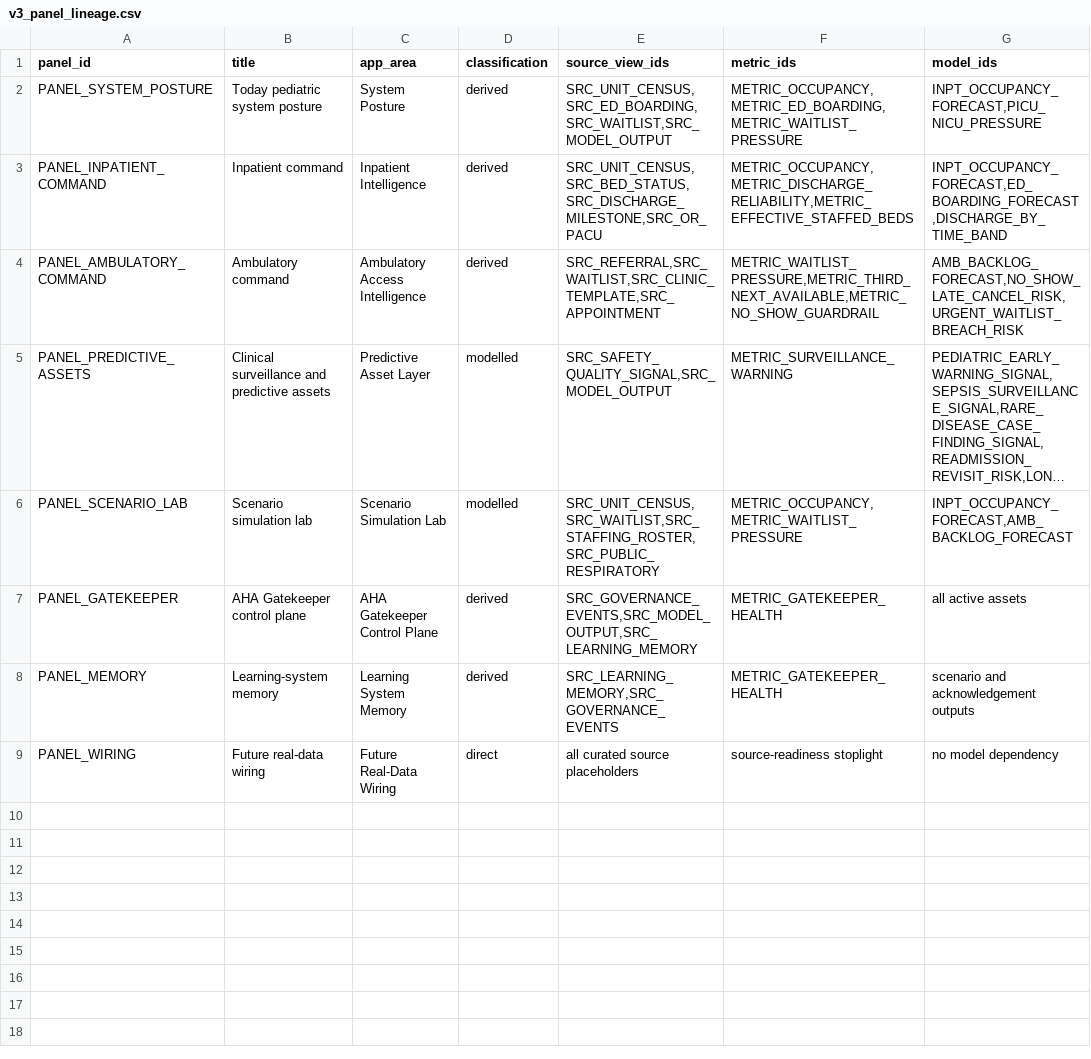
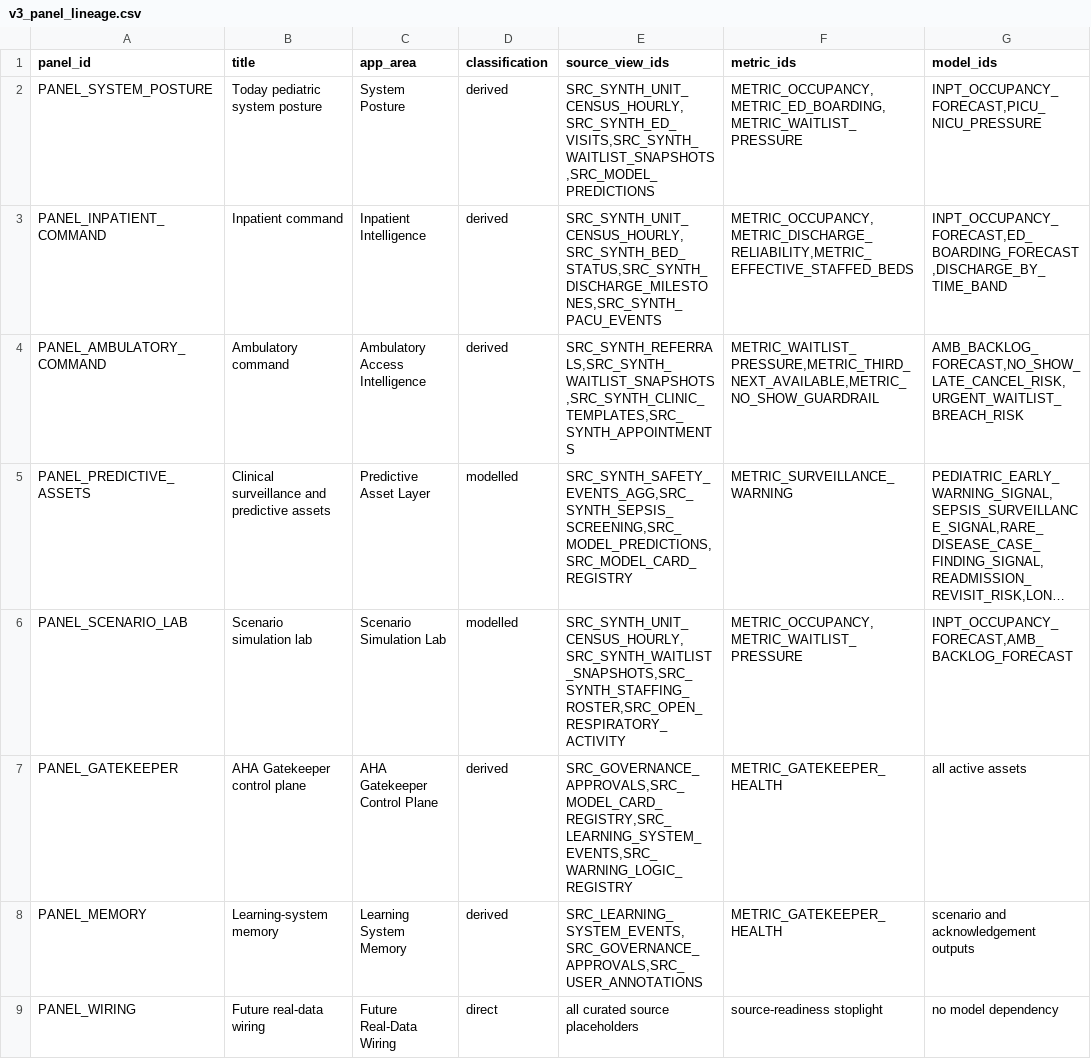
Before and after one commit to user8790/pediatric-acute-care-intelligence-suite, a CSV file: apps/snowflake_streamlit/shared/sample_data/v3_panel_lineage.csv, drawn as a sheet; only a part is shown; long unchanged cells end in …; the diff names each change by its address in the sheet, - before the commit and + after, or states it on an @@ line.

```diff
--- a/apps/snowflake_streamlit/shared/sample_data/v3_panel_lineage.csv
+++ b/apps/snowflake_streamlit/shared/sample_data/v3_panel_lineage.csv
-E2 (source_view_ids): SRC_UNIT_CENSUS,SRC_ED_BOARDING,SRC_WAITLIST,SRC_MODEL_OUTPUT
+E2 (source_view_ids): SRC_SYNTH_UNIT_CENSUS_HOURLY,SRC_SYNTH_ED_VISITS,SRC_SYNTH_WAITLIST_SNAPSHOTS,SRC_MODEL_PREDICTIONS
-E3 (source_view_ids): SRC_UNIT_CENSUS,SRC_BED_STATUS,SRC_DISCHARGE_MILESTONE,SRC_OR_PACU
+E3 (source_view_ids): SRC_SYNTH_UNIT_CENSUS_HOURLY,SRC_SYNTH_BED_STATUS,SRC_SYNTH_DISCHARGE_MILESTONES,SRC_SYNTH_PACU_EVENTS
-E4 (source_view_ids): SRC_REFERRAL,SRC_WAITLIST,SRC_CLINIC_TEMPLATE,SRC_APPOINTMENT
+E4 (source_view_ids): SRC_SYNTH_REFERRALS,SRC_SYNTH_WAITLIST_SNAPSHOTS,SRC_SYNTH_CLINIC_TEMPLATES,SRC_SYNTH_APPOINTMENTS
-E5 (source_view_ids): SRC_SAFETY_QUALITY_SIGNAL,SRC_MODEL_OUTPUT
+E5 (source_view_ids): SRC_SYNTH_SAFETY_EVENTS_AGG,SRC_SYNTH_SEPSIS_SCREENING,SRC_MODEL_PREDICTIONS,SRC_MODEL_CARD_REGISTRY
-E6 (source_view_ids): SRC_UNIT_CENSUS,SRC_WAITLIST,SRC_STAFFING_ROSTER,SRC_PUBLIC_RESPIRATORY
+E6 (source_view_ids): SRC_SYNTH_UNIT_CENSUS_HOURLY,SRC_SYNTH_WAITLIST_SNAPSHOTS,SRC_SYNTH_STAFFING_ROSTER,SRC_OPEN_RESPIRATORY_ACTIVITY
-E7 (source_view_ids): SRC_GOVERNANCE_EVENTS,SRC_MODEL_OUTPUT,SRC_LEARNING_MEMORY
+E7 (source_view_ids): SRC_GOVERNANCE_APPROVALS,SRC_MODEL_CARD_REGISTRY,SRC_LEARNING_SYSTEM_EVENTS,SRC_WARNING_LOGIC_REGISTRY
-E8 (source_view_ids): SRC_LEARNING_MEMORY,SRC_GOVERNANCE_EVENTS
+E8 (source_view_ids): SRC_LEARNING_SYSTEM_EVENTS,SRC_GOVERNANCE_APPROVALS,SRC_USER_ANNOTATIONS
```
Also changed, not shown: apps/snowflake_streamlit/shared/sample_data/v3_gatekeeper_issues.csv, apps/snowflake_streamlit/shared/sample_data/v3_learning_system_events.csv, 41 other files.
